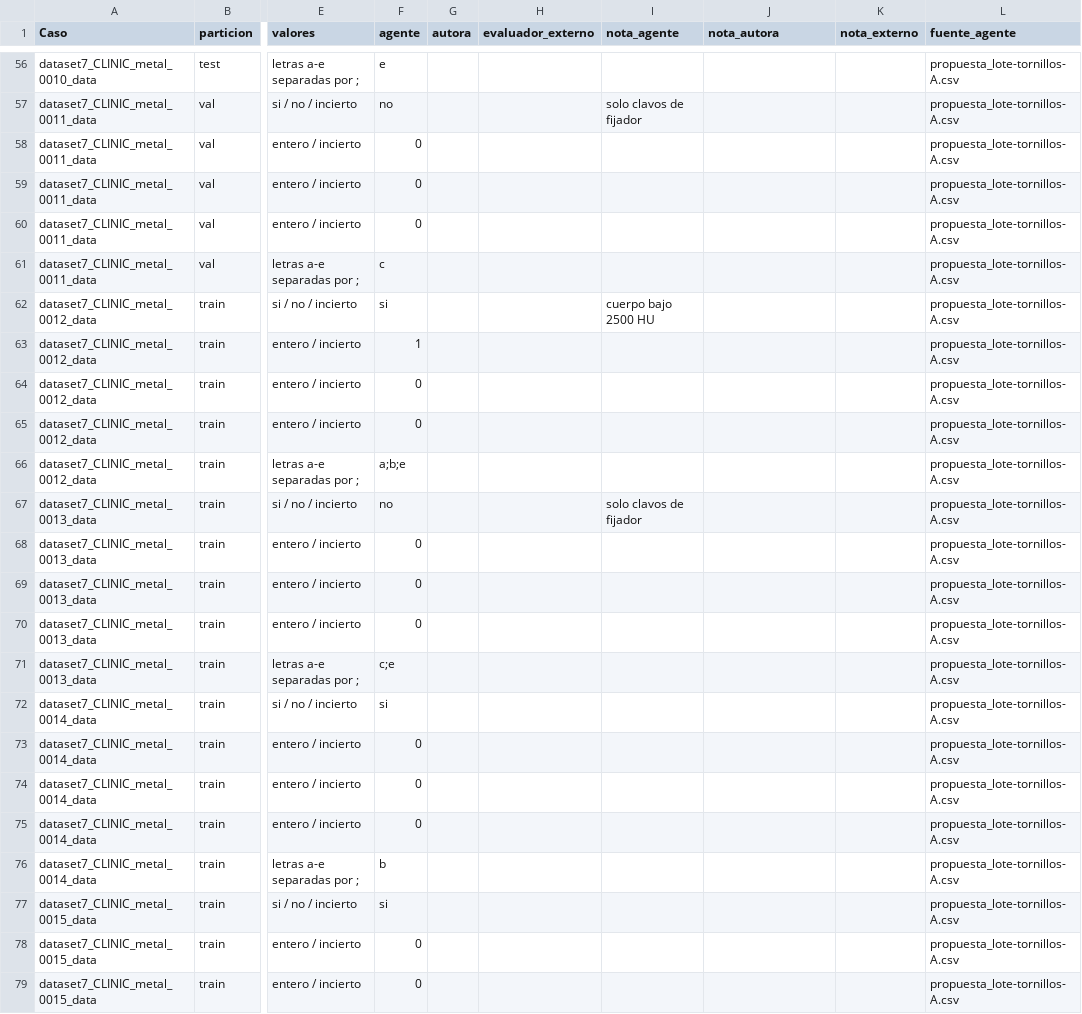
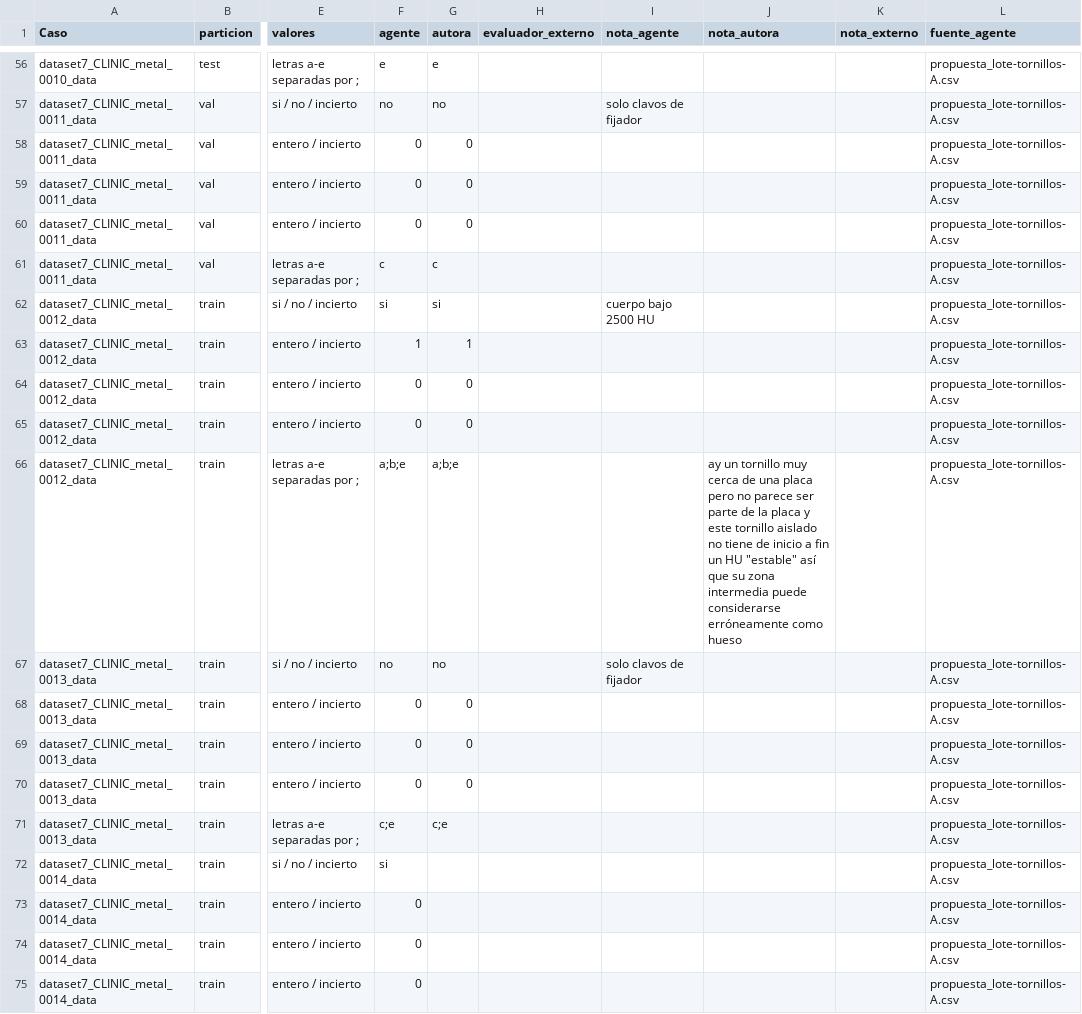
Before and after one commit to Kiarosaurus/Tes, a CSV file: experiments/exploration-3d/tornillos_conteo.csv, drawn as a sheet; only a part is shown, gaps mark what is left out; the shorter side is filled out with more unchanged rows; the diff covers the shown part only; the diff names each change by its address in the sheet, - before the commit and + after, or states it on an @@ line.

```diff
--- a/experiments/exploration-3d/tornillos_conteo.csv
+++ b/experiments/exploration-3d/tornillos_conteo.csv
-G56 (autora): (empty)
+G56 (autora): e
-G57 (autora): (empty)
+G57 (autora): no
-G58:G60 (autora): (empty)
+G58:G60 (autora): 0
-G61 (autora): (empty)
+G61 (autora): c
-G62 (autora): (empty)
+G62 (autora): si
-G63 (autora): (empty)
+G63 (autora): 1
-G64:G65 (autora): (empty)
+G64:G65 (autora): 0
-G66 (autora): (empty)
+G66 (autora): a;b;e
-J66 (nota_autora): (empty)
+J66 (nota_autora): ay un tornillo muy cerca de una placa pero no parece ser parte de la placa y este tornillo aislado no tiene de inicio a fin un HU "estable" así que su zona intermedia puede considerarse erróneamente como hueso
-G67 (autora): (empty)
+G67 (autora): no
-G68:G70 (autora): (empty)
+G68:G70 (autora): 0
-G71 (autora): (empty)
+G71 (autora): c;e
```
Also changed, not shown: 58 edited cells elsewhere in this file, 8 other files.
